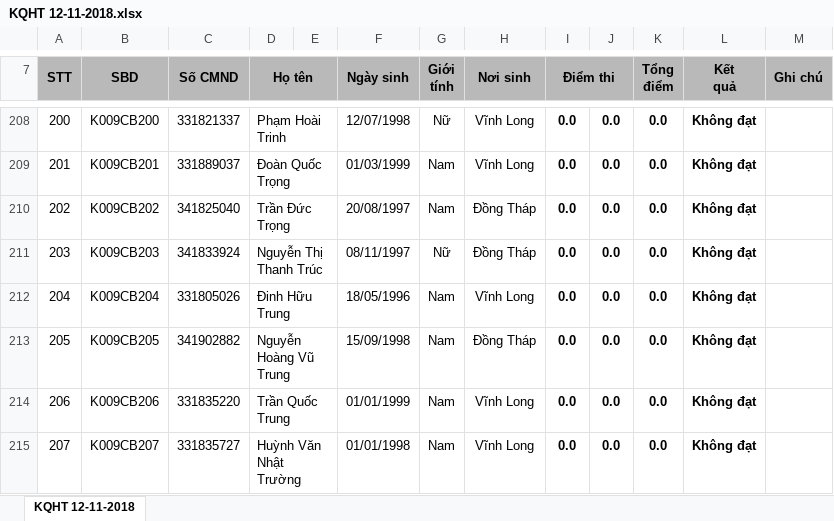
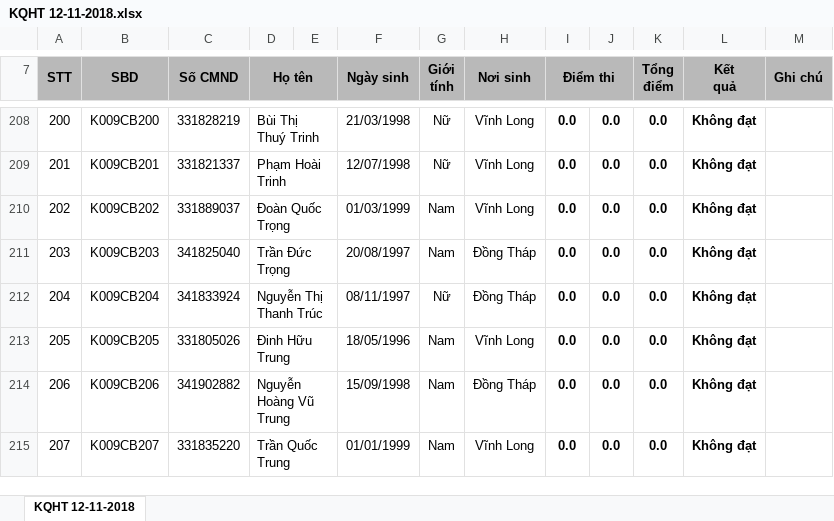
Before and after one commit to lythanhngodev/trungtamtinhoc, an Excel workbook: ex/KQHT 12-11-2018.xlsx, sheet KQHT 12-11-2018, drawn as a sheet; only a part is shown, gaps mark what is left out; values as stored, in another font and other column widths than the file's, no borders; charts and pictures not drawn; the diff covers the shown part only; the diff names each change by its address in the sheet, - before the commit and + after, or states it on an @@ line.

```diff
--- a/ex/KQHT 12-11-2018.xlsx (sheet KQHT 12-11-2018)
+++ b/ex/KQHT 12-11-2018.xlsx (sheet KQHT 12-11-2018)
-C208 (Số CMND): 331821337
+C208 (Số CMND): 331828219
-D208 (Họ tên): Phạm Hoài Trinh
+D208 (Họ tên): Bùi Thị Thuý Trinh
-F208 (Ngày sinh): 12/07/1998
+F208 (Ngày sinh): 21/03/1998
-C209 (Số CMND): 331889037
+C209 (Số CMND): 331821337
-D209 (Họ tên): Đoàn Quốc Trọng
+D209 (Họ tên): Phạm Hoài Trinh
-F209 (Ngày sinh): 01/03/1999
+F209 (Ngày sinh): 12/07/1998
-G209 (Giới tính): Nam
+G209 (Giới tính): Nữ
-C210 (Số CMND): 341825040
+C210 (Số CMND): 331889037
-D210 (Họ tên): Trần Đức Trọng
+D210 (Họ tên): Đoàn Quốc Trọng
-F210 (Ngày sinh): 20/08/1997
+F210 (Ngày sinh): 01/03/1999
-H210 (Nơi sinh): Đồng Tháp
+H210 (Nơi sinh): Vĩnh Long
-C211 (Số CMND): 341833924
+C211 (Số CMND): 341825040
-D211 (Họ tên): Nguyễn Thị Thanh Trúc
+D211 (Họ tên): Trần Đức Trọng
-F211 (Ngày sinh): 08/11/1997
+F211 (Ngày sinh): 20/08/1997
-G211 (Giới tính): Nữ
+G211 (Giới tính): Nam
-C212 (Số CMND): 331805026
+C212 (Số CMND): 341833924
-D212 (Họ tên): Đinh Hữu Trung
+D212 (Họ tên): Nguyễn Thị Thanh Trúc
-F212 (Ngày sinh): 18/05/1996
+F212 (Ngày sinh): 08/11/1997
-G212 (Giới tính): Nam
+G212 (Giới tính): Nữ
-H212 (Nơi sinh): Vĩnh Long
+H212 (Nơi sinh): Đồng Tháp
-C213 (Số CMND): 341902882
+C213 (Số CMND): 331805026
-D213 (Họ tên): Nguyễn Hoàng Vũ Trung
+D213 (Họ tên): Đinh Hữu Trung
-F213 (Ngày sinh): 15/09/1998
+F213 (Ngày sinh): 18/05/1996
-H213 (Nơi sinh): Đồng Tháp
+H213 (Nơi sinh): Vĩnh Long
-C214 (Số CMND): 331835220
+C214 (Số CMND): 341902882
-D214 (Họ tên): Trần Quốc Trung
+D214 (Họ tên): Nguyễn Hoàng Vũ Trung
-F214 (Ngày sinh): 01/01/1999
+F214 (Ngày sinh): 15/09/1998
-H214 (Nơi sinh): Vĩnh Long
+H214 (Nơi sinh): Đồng Tháp
-C215 (Số CMND): 331835727
+C215 (Số CMND): 331835220
-D215 (Họ tên): Huỳnh Văn Nhật Trường
+D215 (Họ tên): Trần Quốc Trung
-F215 (Ngày sinh): 01/01/1998
+F215 (Ngày sinh): 01/01/1999
```
Also changed, not shown: 1 added row, 102 edited cells and row numbers in column A elsewhere in this sheet, 13 other files.
